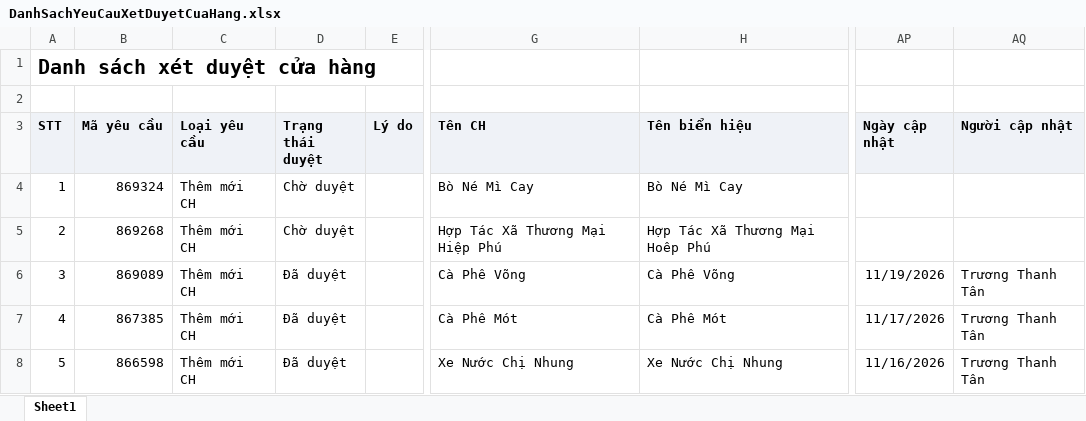
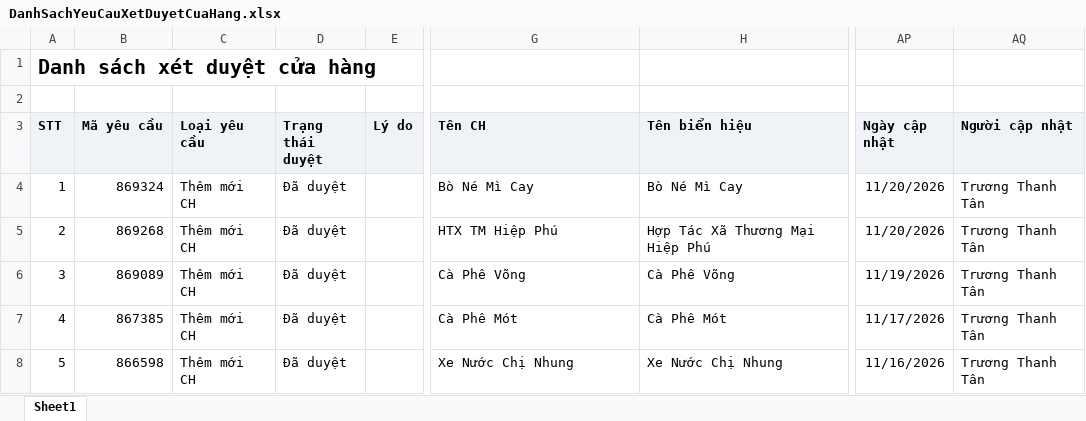
Before and after one commit to tantt2026-test/Test, an Excel workbook: data/Thang11/DanhSachYeuCauXetDuyetCuaHang.xlsx, sheet Sheet1, drawn as a sheet; only a part is shown, gaps mark what is left out; values as stored, in another font and other column widths than the file's, no borders; the diff names each change by its address in the sheet, - before the commit and + after, or states it on an @@ line.

```diff
--- a/data/Thang11/DanhSachYeuCauXetDuyetCuaHang.xlsx (sheet Sheet1)
+++ b/data/Thang11/DanhSachYeuCauXetDuyetCuaHang.xlsx (sheet Sheet1)
-D4:D5 (Trạng thái duyệt): Chờ duyệt
+D4:D5 (Trạng thái duyệt): Đã duyệt
-AP4:AP5 (Ngày cập nhật): (empty)
+AP4:AP5 (Ngày cập nhật): 11/20/2026
-AQ4:AQ5 (Người cập nhật): (empty)
+AQ4:AQ5 (Người cập nhật): Trương Thanh Tân
-G5 (Tên CH): Hợp Tác Xã Thương Mại Hiệp Phú
+G5 (Tên CH): HTX TM Hiệp Phú
-H5 (Tên biển hiệu): Hợp Tác Xã Thương Mại Hoêp Phú
+H5 (Tên biển hiệu): Hợp Tác Xã Thương Mại Hiệp Phú
```
Also changed, not shown: data/Thang11/DANH_SACH_KET_QUA_CUA_HANG_THAM_GIA_CHUONG_TRINH.xlsx, data/Thang11/DanhSachChiTietDonHang (1).xlsx, 2 other files.
